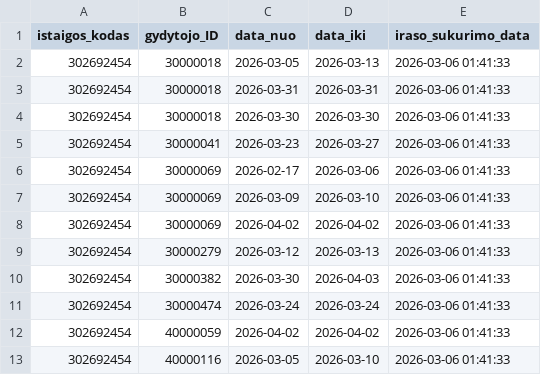
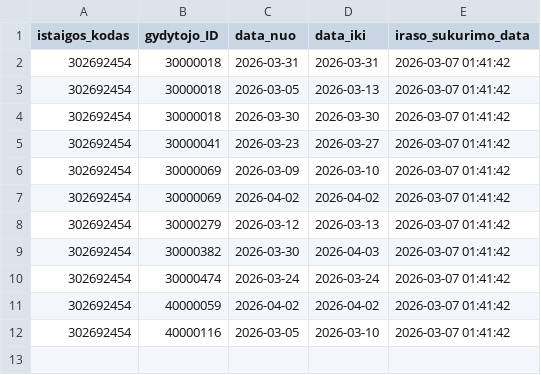
Before and after one commit to vilnius/VMKL, a CSV file: 302692454_doctors_excluded.csv, drawn as a sheet.

```diff
--- a/302692454_doctors_excluded.csv
+++ b/302692454_doctors_excluded.csv
@@ -1,13 +1,12 @@
 istaigos_kodas;gydytojo_ID;data_nuo;data_iki;iraso_sukurimo_data
-302692454;30000018;2026-03-05;2026-03-13;2026-03-06 01:41:33
-302692454;30000018;2026-03-31;2026-03-31;2026-03-06 01:41:33
-302692454;30000018;2026-03-30;2026-03-30;2026-03-06 01:41:33
-302692454;30000041;2026-03-23;2026-03-27;2026-03-06 01:41:33
-302692454;30000069;2026-02-17;2026-03-06;2026-03-06 01:41:33
-302692454;30000069;2026-03-09;2026-03-10;2026-03-06 01:41:33
-302692454;30000069;2026-04-02;2026-04-02;2026-03-06 01:41:33
-302692454;30000279;2026-03-12;2026-03-13;2026-03-06 01:41:33
-302692454;30000382;2026-03-30;2026-04-03;2026-03-06 01:41:33
-302692454;30000474;2026-03-24;2026-03-24;2026-03-06 01:41:33
-302692454;40000059;2026-04-02;2026-04-02;2026-03-06 01:41:33
-302692454;40000116;2026-03-05;2026-03-10;2026-03-06 01:41:33
+302692454;30000018;2026-03-31;2026-03-31;2026-03-07 01:41:42
+302692454;30000018;2026-03-05;2026-03-13;2026-03-07 01:41:42
+302692454;30000018;2026-03-30;2026-03-30;2026-03-07 01:41:42
+302692454;30000041;2026-03-23;2026-03-27;2026-03-07 01:41:42
+302692454;30000069;2026-03-09;2026-03-10;2026-03-07 01:41:42
+302692454;30000069;2026-04-02;2026-04-02;2026-03-07 01:41:42
+302692454;30000279;2026-03-12;2026-03-13;2026-03-07 01:41:42
+302692454;30000382;2026-03-30;2026-04-03;2026-03-07 01:41:42
+302692454;30000474;2026-03-24;2026-03-24;2026-03-07 01:41:42
+302692454;40000059;2026-04-02;2026-04-02;2026-03-07 01:41:42
+302692454;40000116;2026-03-05;2026-03-10;2026-03-07 01:41:42
```
Also changed, not shown: 302692454_family_doctors_list.csv, 302692454_family_doctors_visits_hours.csv, 1 other file.
